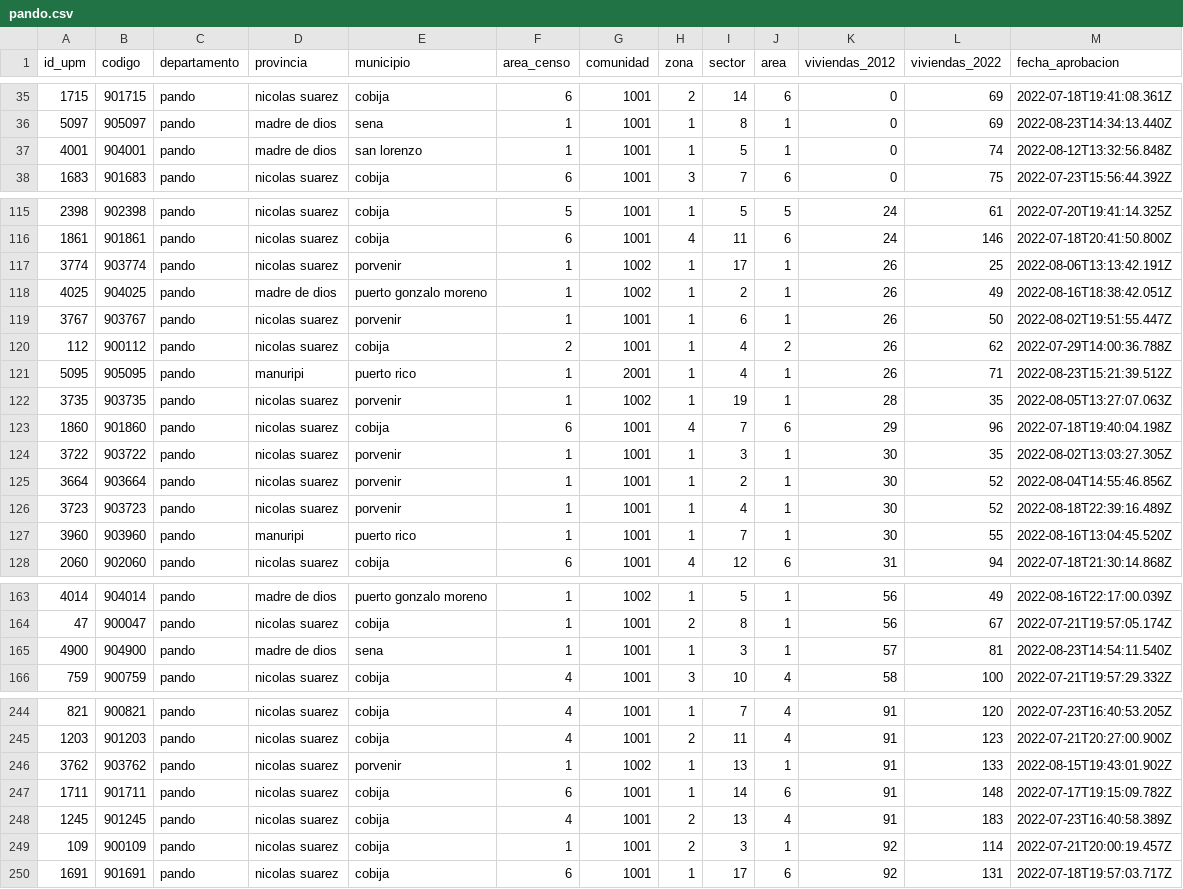
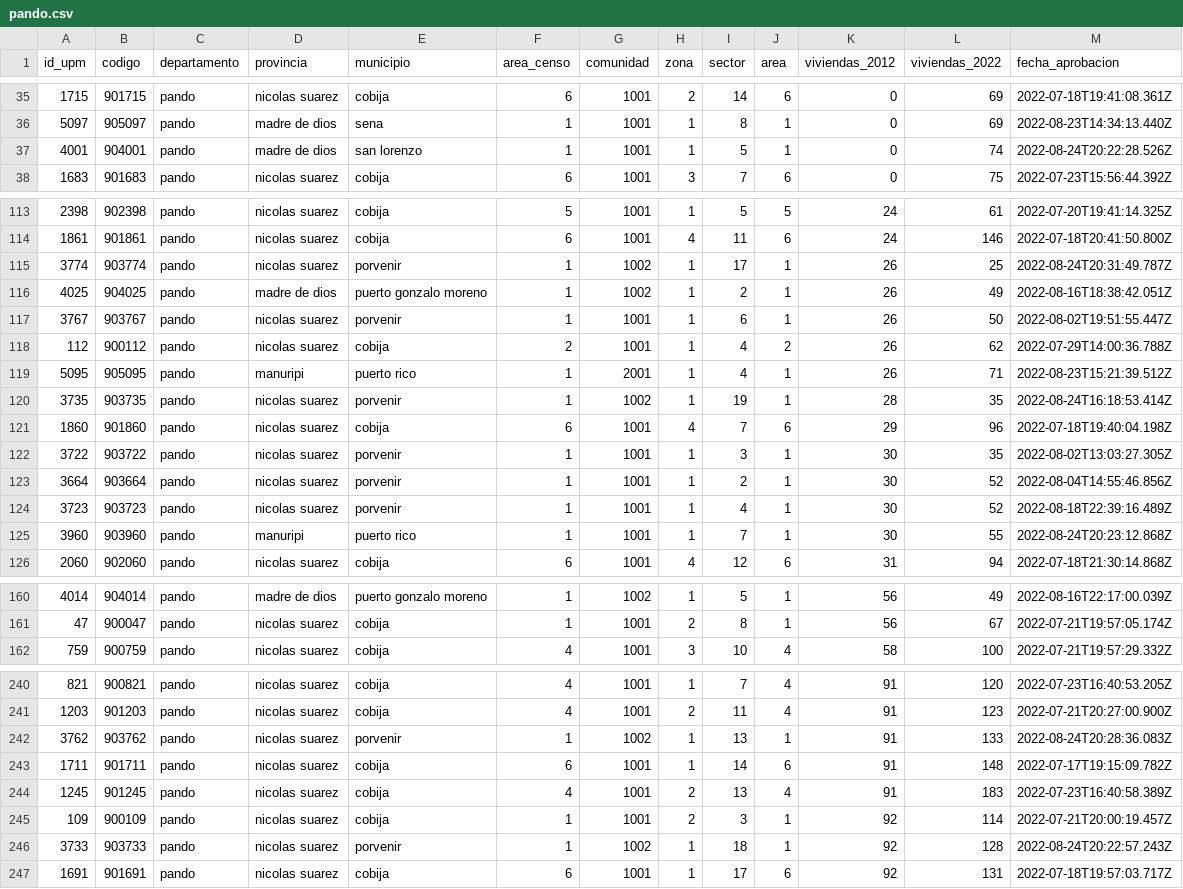
Before and after one commit to mauforonda/avance_censo, a CSV file: data/cartografia/departamentos/pando.csv, drawn as a sheet; only a part is shown, gaps mark what is left out; the diff covers the shown part only.

```diff
--- a/data/cartografia/departamentos/pando.csv
+++ b/data/cartografia/departamentos/pando.csv
@@ -36,3 +36,3 @@ id_upm,codigo,departamento,provincia,municipio,area_censo,comunidad,zona,sector,
 5097,905097,pando,madre de dios,sena,1,1001,1,8,1,0,69,2022-08-23T14:34:13.440Z
-4001,904001,pando,madre de dios,san lorenzo,1,1001,1,5,1,0,74,2022-08-12T13:32:56.848Z
+4001,904001,pando,madre de dios,san lorenzo,1,1001,1,5,1,0,74,2022-08-24T20:22:28.526Z
 1683,901683,pando,nicolas suarez,cobija,6,1001,3,7,6,0,75,2022-07-23T15:56:44.392Z
@@ -116,3 +114,3 @@ id_upm,codigo,departamento,provincia,municipio,area_censo,comunidad,zona,sector,
 1861,901861,pando,nicolas suarez,cobija,6,1001,4,11,6,24,146,2022-07-18T20:41:50.800Z
-3774,903774,pando,nicolas suarez,porvenir,1,1002,1,17,1,26,25,2022-08-06T13:13:42.191Z
+3774,903774,pando,nicolas suarez,porvenir,1,1002,1,17,1,26,25,2022-08-24T20:31:49.787Z
 4025,904025,pando,madre de dios,puerto gonzalo moreno,1,1002,1,2,1,26,49,2022-08-16T18:38:42.051Z
@@ -121,3 +119,3 @@ id_upm,codigo,departamento,provincia,municipio,area_censo,comunidad,zona,sector,
 5095,905095,pando,manuripi,puerto rico,1,2001,1,4,1,26,71,2022-08-23T15:21:39.512Z
-3735,903735,pando,nicolas suarez,porvenir,1,1002,1,19,1,28,35,2022-08-05T13:27:07.063Z
+3735,903735,pando,nicolas suarez,porvenir,1,1002,1,19,1,28,35,2022-08-24T16:18:53.414Z
 1860,901860,pando,nicolas suarez,cobija,6,1001,4,7,6,29,96,2022-07-18T19:40:04.198Z
@@ -126,3 +124,3 @@ id_upm,codigo,departamento,provincia,municipio,area_censo,comunidad,zona,sector,
 3723,903723,pando,nicolas suarez,porvenir,1,1001,1,4,1,30,52,2022-08-18T22:39:16.489Z
-3960,903960,pando,manuripi,puerto rico,1,1001,1,7,1,30,55,2022-08-16T13:04:45.520Z
+3960,903960,pando,manuripi,puerto rico,1,1001,1,7,1,30,55,2022-08-24T20:23:12.868Z
 2060,902060,pando,nicolas suarez,cobija,6,1001,4,12,6,31,94,2022-07-18T21:30:14.868Z
@@ -164,3 +161,2 @@ id_upm,codigo,departamento,provincia,municipio,area_censo,comunidad,zona,sector,
 47,900047,pando,nicolas suarez,cobija,1,1001,2,8,1,56,67,2022-07-21T19:57:05.174Z
-4900,904900,pando,madre de dios,sena,1,1001,1,3,1,57,81,2022-08-23T14:54:11.540Z
 759,900759,pando,nicolas suarez,cobija,4,1001,3,10,4,58,100,2022-07-21T19:57:29.332Z
@@ -245,3 +241,3 @@ id_upm,codigo,departamento,provincia,municipio,area_censo,comunidad,zona,sector,
 1203,901203,pando,nicolas suarez,cobija,4,1001,2,11,4,91,123,2022-07-21T20:27:00.900Z
-3762,903762,pando,nicolas suarez,porvenir,1,1002,1,13,1,91,133,2022-08-15T19:43:01.902Z
+3762,903762,pando,nicolas suarez,porvenir,1,1002,1,13,1,91,133,2022-08-24T20:28:36.083Z
 1711,901711,pando,nicolas suarez,cobija,6,1001,1,14,6,91,148,2022-07-17T19:15:09.782Z
@@ -249,2 +245,3 @@ id_upm,codigo,departamento,provincia,municipio,area_censo,comunidad,zona,sector,
 109,900109,pando,nicolas suarez,cobija,1,1001,2,3,1,92,114,2022-07-21T20:00:19.457Z
+3733,903733,pando,nicolas suarez,porvenir,1,1002,1,18,1,92,128,2022-08-24T20:22:57.243Z
 1691,901691,pando,nicolas suarez,cobija,6,1001,1,17,6,92,131,2022-07-18T19:57:03.717Z
```
Also changed, not shown: 1 added row, 4 removed rows and 19 edited cells elsewhere in this file, data/cartografia/departamentos/beni.csv, data/cartografia/departamentos/potosi.csv, 5 other files.
